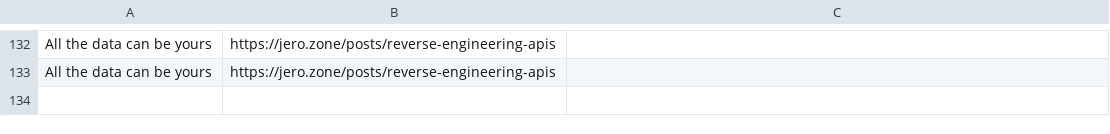
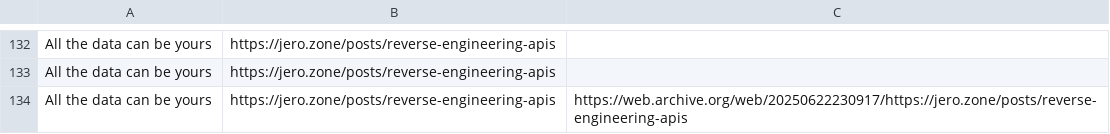
Before and after one commit to Cynosure-North/Website, a CSV file: content/finds/finds.csv, drawn as a sheet; only a part is shown, gaps mark what is left out; the diff names each change by its address in the sheet, - before the commit and + after, or states it on an @@ line.

Commit message:
new find: All the data can be yours

```diff
--- a/content/finds/finds.csv
+++ b/content/finds/finds.csv
+row 134: All the data can be yours | https://jero.zone/posts/reverse-engineering-apis | https://web.archive.org/web/20250622230917/https://jero.zone/posts/reverse-engineering-apis
```
